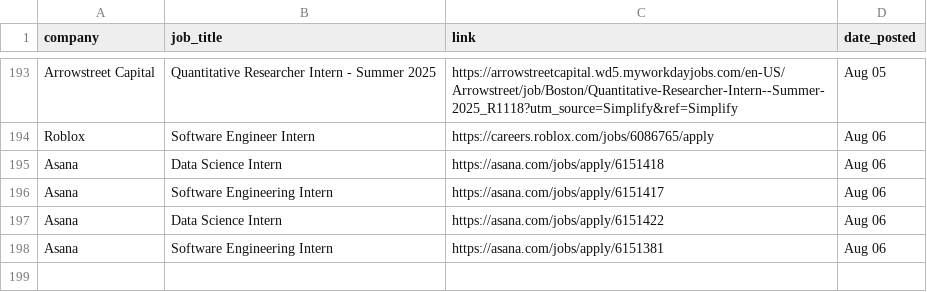
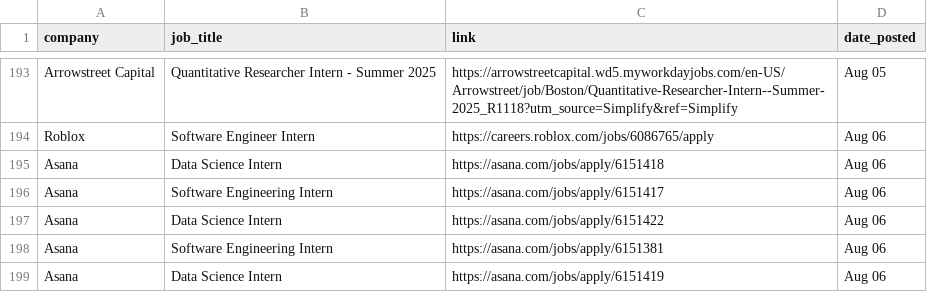
Before and after one commit to dannydxu1/job-monitor, a CSV file: listings.csv, drawn as a sheet; only a part is shown, gaps mark what is left out; the diff names each change by its address in the sheet, - before the commit and + after, or states it on an @@ line.

Commit message:
Append new job listings

```diff
--- a/listings.csv
+++ b/listings.csv
+row 199: Asana | Data Science Intern | https://asana.com/jobs/apply/6151419 | Aug 06
```
